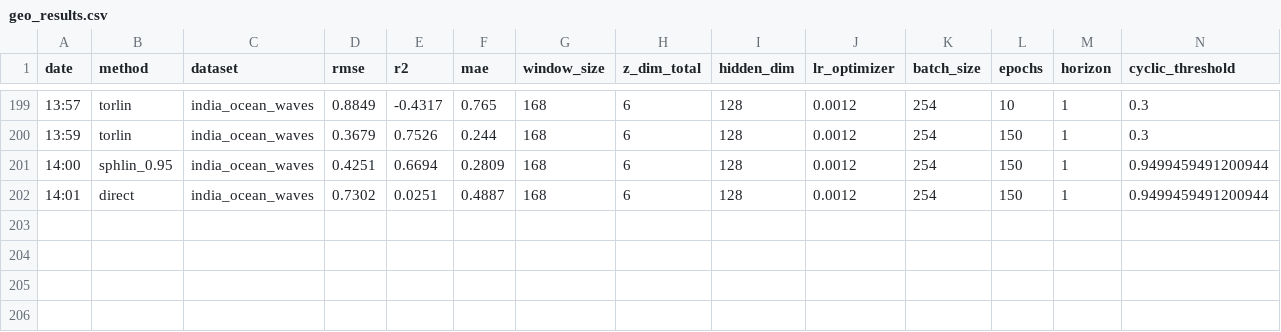
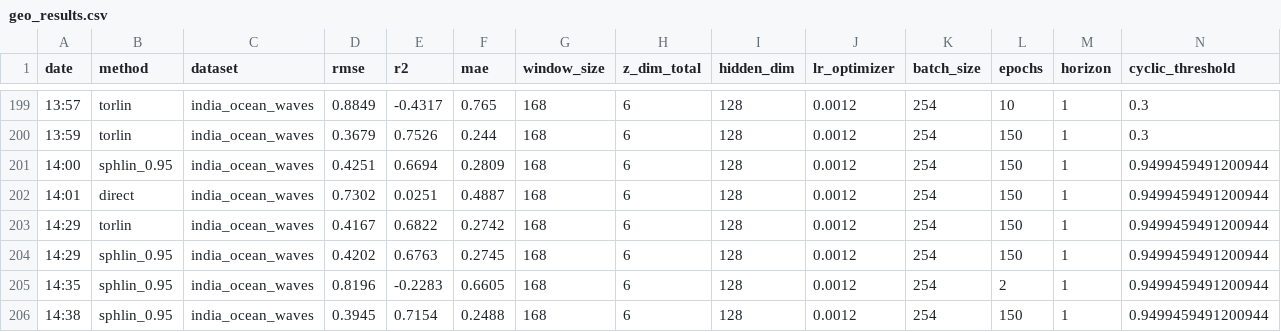
Before and after one commit to abiadf/timeseries_geo_ml, a CSV file: geo/geo_results.csv, drawn as a sheet; only a part is shown, gaps mark what is left out; rows hold the shown columns only; the diff names each change by its address in the sheet, - before the commit and + after, or states it on an @@ line.

```diff
--- a/geo/geo_results.csv
+++ b/geo/geo_results.csv
+row 203: 14:29 | torlin | india_ocean_waves | 0.4167 | 0.6822 | 0.2742 | 168 | 6 | 128 | 0.0012 | 254 | 150 | 1 | 0.9499459491200944
+row 204: 14:29 | sphlin_0.95 | india_ocean_waves | 0.4202 | 0.6763 | 0.2745 | 168 | 6 | 128 | 0.0012 | 254 | 150 | 1 | 0.9499459491200944
+row 205: 14:35 | sphlin_0.95 | india_ocean_waves | 0.8196 | -0.2283 | 0.6605 | 168 | 6 | 128 | 0.0012 | 254 | 2 | 1 | 0.9499459491200944
+row 206: 14:38 | sphlin_0.95 | india_ocean_waves | 0.3945 | 0.7154 | 0.2488 | 168 | 6 | 128 | 0.0012 | 254 | 150 | 1 | 0.9499459491200944
```
Also changed, not shown: 2 other files.
